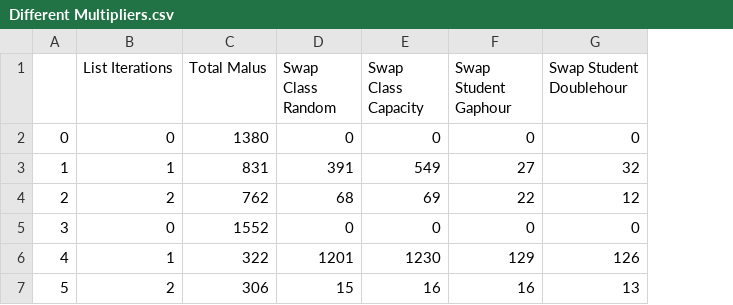
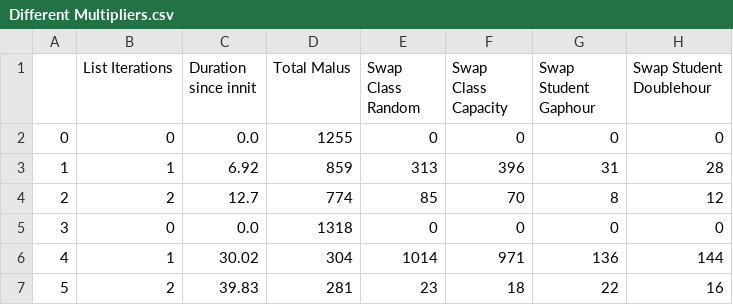
Before and after one commit to L42-AI/AH, a CSV file: data/Different Multipliers.csv, drawn as a sheet; addresses are those after the commit; the diff names each change by its address in the sheet, - before the commit and + after, or states it on an @@ line.

Commit message:
twee plots gemaakt en runnen van verschillende multipliers

```diff
--- a/data/Different Multipliers.csv
+++ b/data/Different Multipliers.csv
+column C (Duration since innit), rows 2-7: 0.0 | 6.92 | 12.7 | 0.0 | 30.02 | 39.83
-D2 (Total Malus): 1380
+D2 (Total Malus): 1255
-D3 (Total Malus): 831
+D3 (Total Malus): 859
-E3 (Swap Class Random): 391
+E3 (Swap Class Random): 313
-F3 (Swap Class Capacity): 549
+F3 (Swap Class Capacity): 396
-G3 (Swap Student Gaphour): 27
+G3 (Swap Student Gaphour): 31
-H3 (Swap Student Doublehour): 32
+H3 (Swap Student Doublehour): 28
-D4 (Total Malus): 762
+D4 (Total Malus): 774
-E4 (Swap Class Random): 68
+E4 (Swap Class Random): 85
-F4 (Swap Class Capacity): 69
+F4 (Swap Class Capacity): 70
-G4 (Swap Student Gaphour): 22
+G4 (Swap Student Gaphour): 8
-D5 (Total Malus): 1552
+D5 (Total Malus): 1318
-D6 (Total Malus): 322
+D6 (Total Malus): 304
-E6 (Swap Class Random): 1201
+E6 (Swap Class Random): 1014
-F6 (Swap Class Capacity): 1230
+F6 (Swap Class Capacity): 971
-G6 (Swap Student Gaphour): 129
+G6 (Swap Student Gaphour): 136
-H6 (Swap Student Doublehour): 126
+H6 (Swap Student Doublehour): 144
-D7 (Total Malus): 306
+D7 (Total Malus): 281
-E7 (Swap Class Random): 15
+E7 (Swap Class Random): 23
-F7 (Swap Class Capacity): 16
+F7 (Swap Class Capacity): 18
-G7 (Swap Student Gaphour): 16
+G7 (Swap Student Gaphour): 22
-H7 (Swap Student Doublehour): 13
+H7 (Swap Student Doublehour): 16
```
Also changed, not shown: 6 other files.
